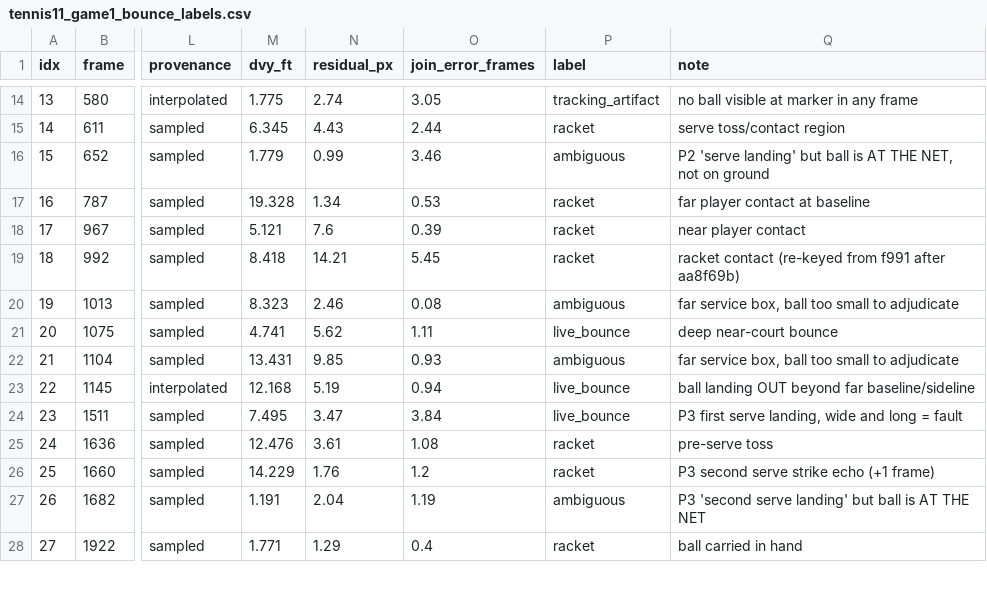
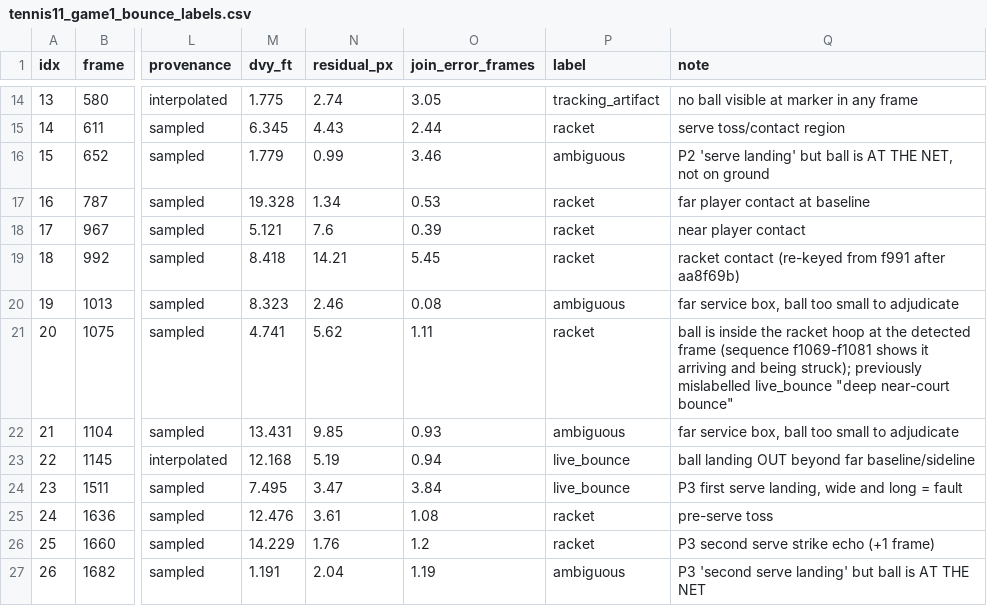
Before and after one commit to kusunoki1294/ball-tracker, a CSV file: labels/tennis11_game1_bounce_labels.csv, drawn as a sheet; only a part is shown, gaps mark what is left out; the shorter side is filled out with more unchanged rows; the diff names each change by its address in the sheet, - before the commit and + after, or states it on an @@ line.

```diff
--- a/labels/tennis11_game1_bounce_labels.csv
+++ b/labels/tennis11_game1_bounce_labels.csv
-P21 (label): live_bounce
+P21 (label): racket
-Q21 (note): deep near-court bounce
+Q21 (note): ball is inside the racket hoop at the detected frame (sequence f1069-f1081 shows it arriving and being struck); previously mislabelled live_bounce "deep near-court bounce"
```
Also changed, not shown: 1 other file.
